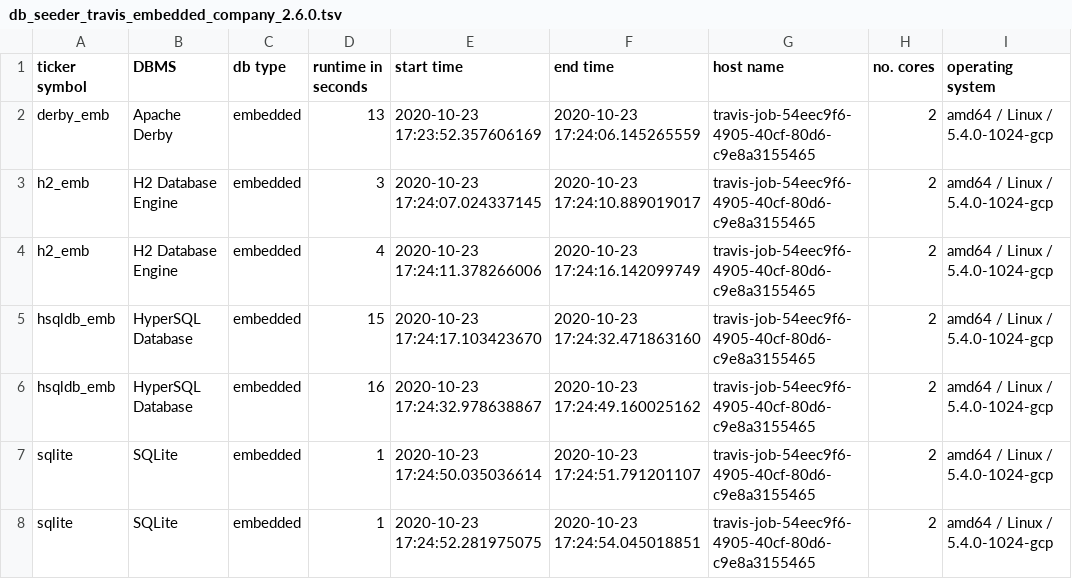
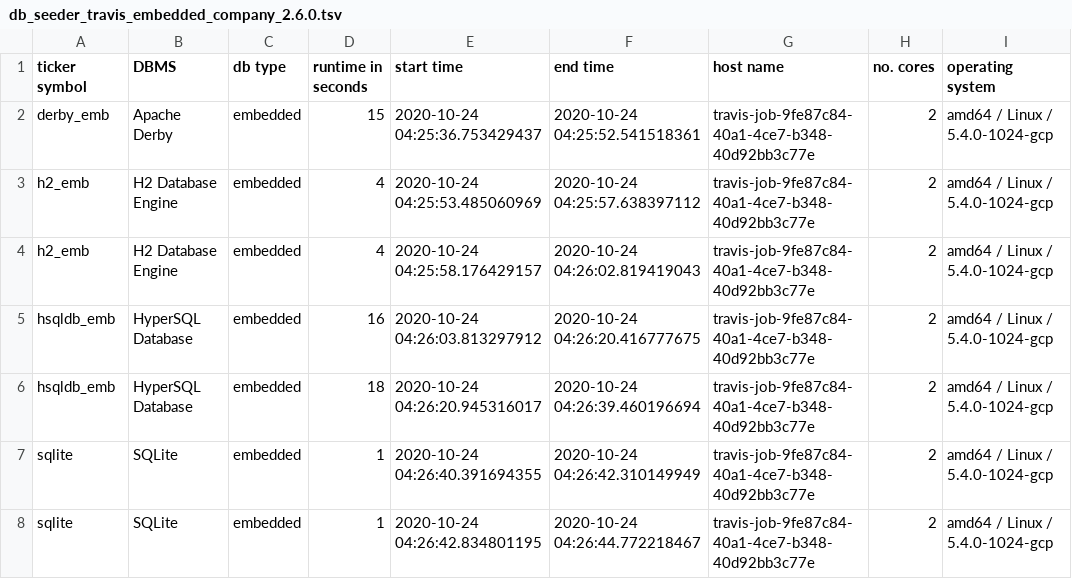
Before and after one commit to KonnexionsGmbH/db_seeder, a TSV file: resources/statistics/db_seeder_travis_embedded_company_2.6.0.tsv, drawn as a sheet.

Commit message:
Travis update: 24.10.2020 04:27:15 (Build 536)
[skip ci]

```diff
--- a/resources/statistics/db_seeder_travis_embedded_company_2.6.0.tsv
+++ b/resources/statistics/db_seeder_travis_embedded_company_2.6.0.tsv
@@ -1,8 +1,8 @@
 ticker symbol	DBMS	db type	runtime in seconds	start time	end time	host name	no. cores	operating system
-derby_emb	Apache Derby	embedded	13	2020-10-23 17:23:52.357606169	2020-10-23 17:24:06.145265559	travis-job-54eec9f6-4905-40cf-80d6-c9e8a3155465	2	amd64 / Linux / 5.4.0-1024-gcp
-h2_emb	H2 Database Engine	embedded	3	2020-10-23 17:24:07.024337145	2020-10-23 17:24:10.889019017	travis-job-54eec9f6-4905-40cf-80d6-c9e8a3155465	2	amd64 / Linux / 5.4.0-1024-gcp
-h2_emb	H2 Database Engine	embedded	4	2020-10-23 17:24:11.378266006	2020-10-23 17:24:16.142099749	travis-job-54eec9f6-4905-40cf-80d6-c9e8a3155465	2	amd64 / Linux / 5.4.0-1024-gcp
-hsqldb_emb	HyperSQL Database	embedded	15	2020-10-23 17:24:17.103423670	2020-10-23 17:24:32.471863160	travis-job-54eec9f6-4905-40cf-80d6-c9e8a3155465	2	amd64 / Linux / 5.4.0-1024-gcp
-hsqldb_emb	HyperSQL Database	embedded	16	2020-10-23 17:24:32.978638867	2020-10-23 17:24:49.160025162	travis-job-54eec9f6-4905-40cf-80d6-c9e8a3155465	2	amd64 / Linux / 5.4.0-1024-gcp
-sqlite	SQLite	embedded	1	2020-10-23 17:24:50.035036614	2020-10-23 17:24:51.791201107	travis-job-54eec9f6-4905-40cf-80d6-c9e8a3155465	2	amd64 / Linux / 5.4.0-1024-gcp
-sqlite	SQLite	embedded	1	2020-10-23 17:24:52.281975075	2020-10-23 17:24:54.045018851	travis-job-54eec9f6-4905-40cf-80d6-c9e8a3155465	2	amd64 / Linux / 5.4.0-1024-gcp
+derby_emb	Apache Derby	embedded	15	2020-10-24 04:25:36.753429437	2020-10-24 04:25:52.541518361	travis-job-9fe87c84-40a1-4ce7-b348-40d92bb3c77e	2	amd64 / Linux / 5.4.0-1024-gcp
+h2_emb	H2 Database Engine	embedded	4	2020-10-24 04:25:53.485060969	2020-10-24 04:25:57.638397112	travis-job-9fe87c84-40a1-4ce7-b348-40d92bb3c77e	2	amd64 / Linux / 5.4.0-1024-gcp
+h2_emb	H2 Database Engine	embedded	4	2020-10-24 04:25:58.176429157	2020-10-24 04:26:02.819419043	travis-job-9fe87c84-40a1-4ce7-b348-40d92bb3c77e	2	amd64 / Linux / 5.4.0-1024-gcp
+hsqldb_emb	HyperSQL Database	embedded	16	2020-10-24 04:26:03.813297912	2020-10-24 04:26:20.416777675	travis-job-9fe87c84-40a1-4ce7-b348-40d92bb3c77e	2	amd64 / Linux / 5.4.0-1024-gcp
+hsqldb_emb	HyperSQL Database	embedded	18	2020-10-24 04:26:20.945316017	2020-10-24 04:26:39.460196694	travis-job-9fe87c84-40a1-4ce7-b348-40d92bb3c77e	2	amd64 / Linux / 5.4.0-1024-gcp
+sqlite	SQLite	embedded	1	2020-10-24 04:26:40.391694355	2020-10-24 04:26:42.310149949	travis-job-9fe87c84-40a1-4ce7-b348-40d92bb3c77e	2	amd64 / Linux / 5.4.0-1024-gcp
+sqlite	SQLite	embedded	1	2020-10-24 04:26:42.834801195	2020-10-24 04:26:44.772218467	travis-job-9fe87c84-40a1-4ce7-b348-40d92bb3c77e	2	amd64 / Linux / 5.4.0-1024-gcp
```
